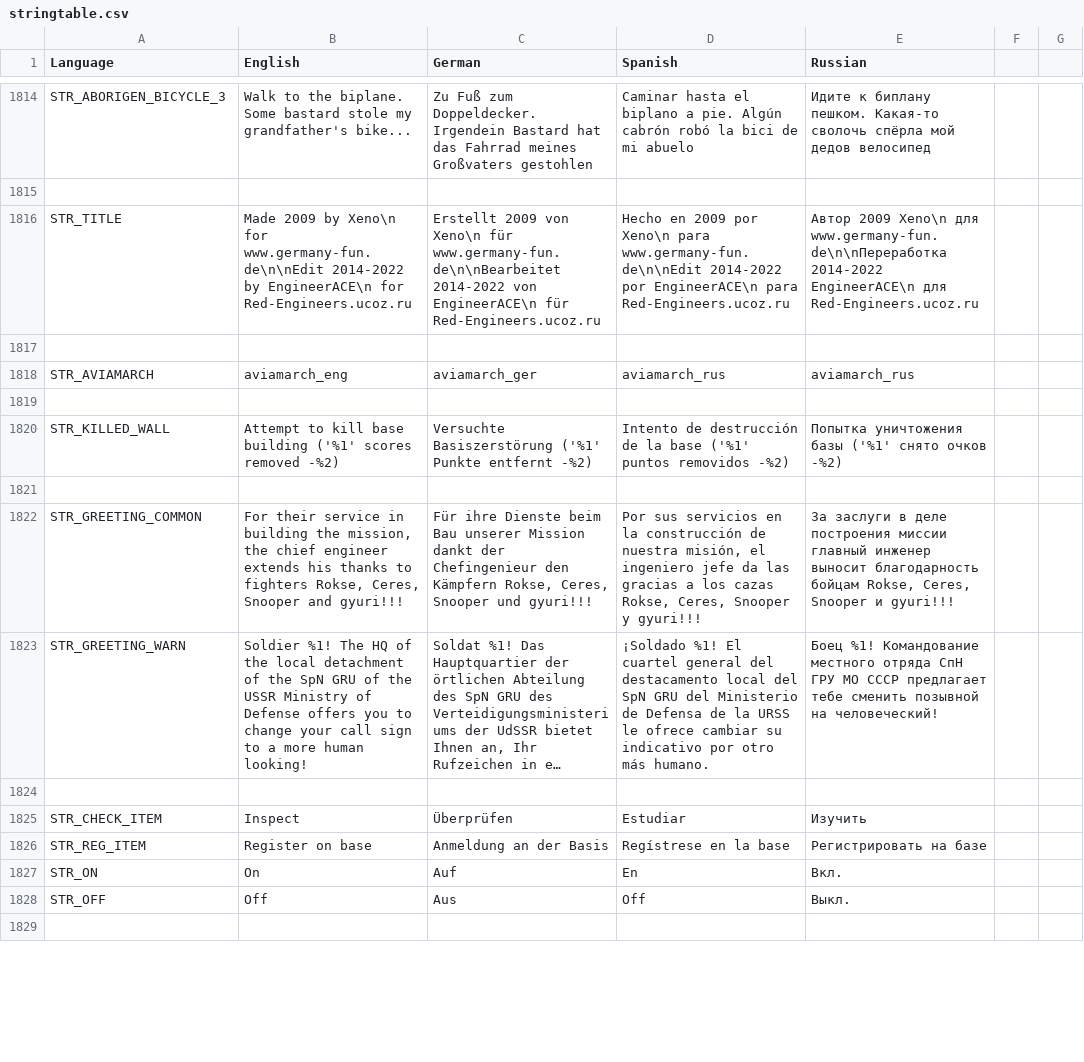
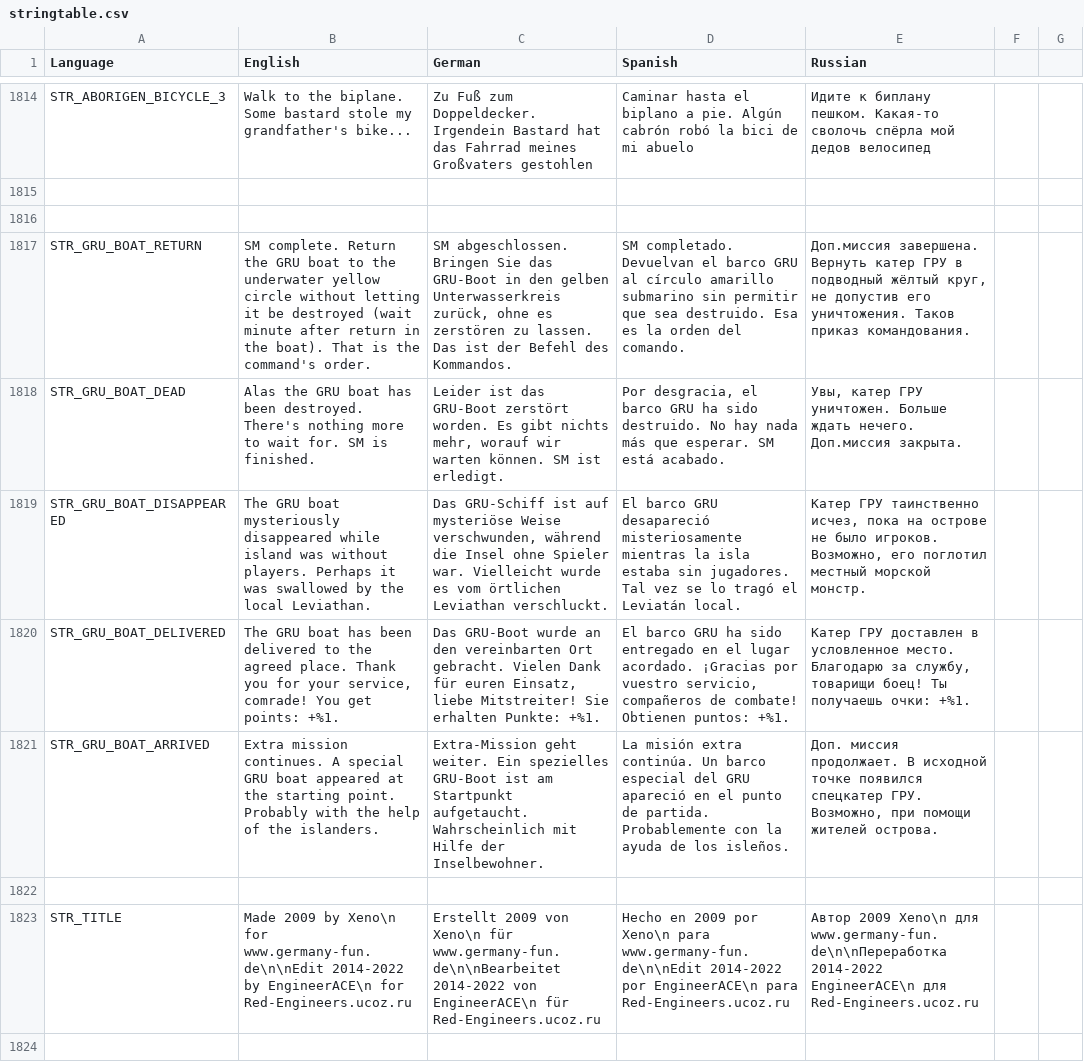
Before and after one commit to sygsky/Domination-for-Red-Engineers-server, a CSV file: stringtable.csv, drawn as a sheet; only a part is shown, gaps mark what is left out; the shorter side is filled out with more unchanged rows; long unchanged cells end in ….

Commit message:
More for GRU boat added

```diff
--- a/stringtable.csv
+++ b/stringtable.csv
@@ -1815,2 +1815,9 @@ STR_ABORIGEN_BICYCLE_3,"Walk to the biplane. Some bastard stole my grandfather's
 
+
+STR_GRU_BOAT_RETURN,"SM complete. Return the GRU boat to the underwater yellow circle without letting it be destroyed (wait minute after return in the boat). That is the command's order.","SM abgeschlossen. Bringen Sie das GRU-Boot in den gelben Unterwasserkreis zurück, ohne es zerstören zu lassen. Das ist der Befehl des Kommandos.","SM completado. Devuelvan el barco GRU al círculo amarillo submarino sin permitir que sea destruido. Esa es la orden del comando.","Доп.миссия завершена. Вернуть катер ГРУ в подводный жёлтый круг, не допустив его уничтожения. Таков приказ командования."
+STR_GRU_BOAT_DEAD,"Alas the GRU boat has been destroyed. There's nothing more to wait for. SM is finished.","Leider ist das GRU-Boot zerstört worden. Es gibt nichts mehr, worauf wir warten können. SM ist erledigt.","Por desgracia, el barco GRU ha sido destruido. No hay nada más que esperar. SM está acabado".,"Увы, катер ГРУ уничтожен. Больше ждать нечего. Доп.миссия закрыта."
+STR_GRU_BOAT_DISAPPEARED,"The GRU boat mysteriously disappeared while island was without players. Perhaps it was swallowed by the local Leviathan.","Das GRU-Schiff ist auf mysteriöse Weise verschwunden, während die Insel ohne Spieler war. Vielleicht wurde es vom örtlichen Leviathan verschluckt.","El barco GRU desapareció misteriosamente mientras la isla estaba sin jugadores. Tal vez se lo tragó el Leviatán local".,"Катер ГРУ таинственно исчез, пока на острове не было игроков. Возможно, его поглотил местный морской монстр."
+STR_GRU_BOAT_DELIVERED,"The GRU boat has been delivered to the agreed place. Thank you for your service, comrade! You get points: +%1.","Das GRU-Boot wurde an den vereinbarten Ort gebracht. Vielen Dank für euren Einsatz, liebe Mitstreiter! Sie erhalten Punkte: +%1.","El barco GRU ha sido entregado en el lugar acordado. ¡Gracias por vuestro servicio, compañeros de combate! Obtienen puntos: +%1.","Катер ГРУ доставлен в условленное место. Благодарю за службу, товарищи боец! Ты получаешь очки: +%1."
+STR_GRU_BOAT_ARRIVED,"Extra mission continues. A special GRU boat appeared at the starting point. Probably with the help of the islanders.","Extra-Mission geht weiter. Ein spezielles GRU-Boot ist am Startpunkt aufgetaucht. Wahrscheinlich mit Hilfe der Inselbewohner.","La misión extra continúa. Un barco especial del GRU apareció en el punto de partida. Probablemente con la ayuda de los isleños".,"Доп. миссия  продолжает. В исходной точке появился спецкатер ГРУ. Возможно, при помощи жителей острова."
+
 STR_TITLE,"Made 2009 by Xeno\n          for www.germany-fun.de\n\nEdit 2014-2022 by EngineerACE\n          for Red-Engineers.ucoz.ru","Erstellt 2009 von Xeno\n  für www.germany-fun.de\n\nBearbeitet 2014-2022 von EngineerACE\n   für Red-Engineers.ucoz.ru","Hecho en 2009 por Xeno\n   para www.germany-fun.de\n\nEdit 2014-2022 por EngineerACE\n para     Red-Engineers.ucoz.ru","Автор 2009 Xeno\n  для www.germany-fun.de\n\nПереработка 2014-2022 EngineerACE\n  для Red-Engineers.ucoz.ru"
```
Also changed, not shown: 2 other files.
